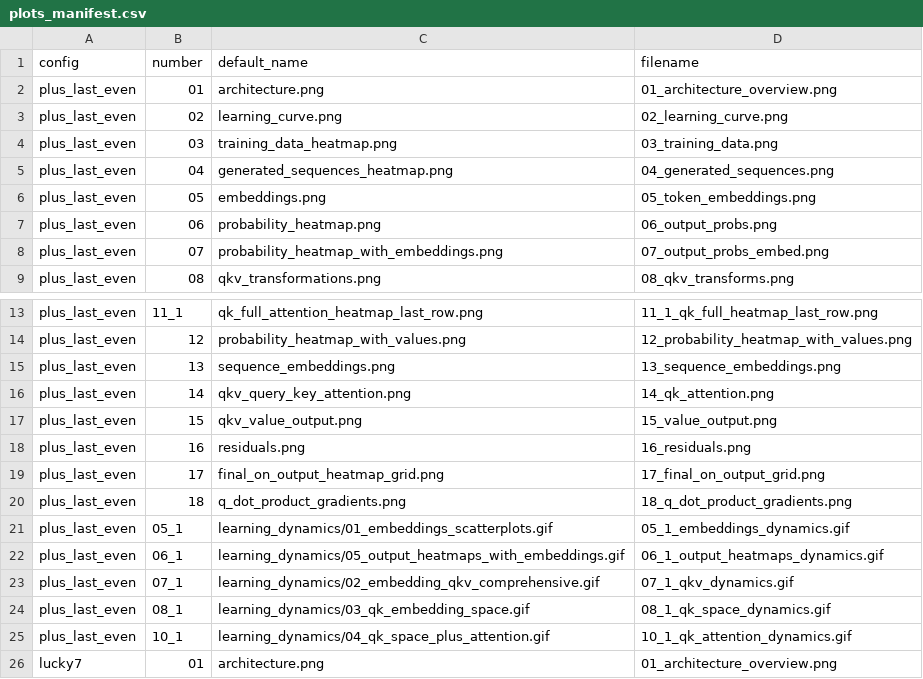
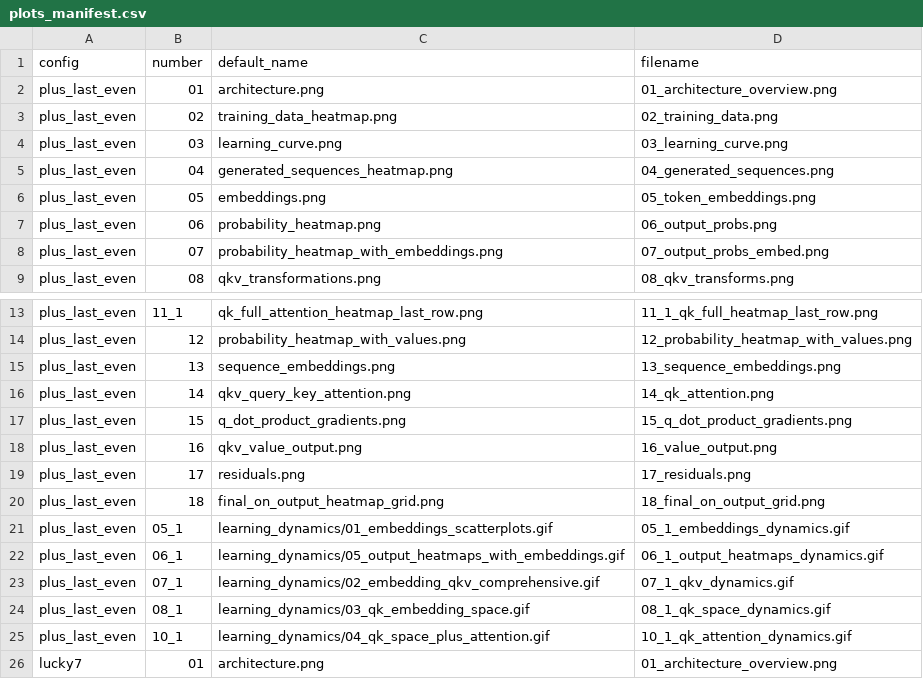
Before and after one commit to Raneem-mahajne/creating_transformer, a CSV file: plots_manifest.csv, drawn as a sheet; only a part is shown, gaps mark what is left out.

```diff
--- a/plots_manifest.csv
+++ b/plots_manifest.csv
@@ -2,4 +2,4 @@ config,number,default_name,filename
 plus_last_even,01,architecture.png,01_architecture_overview.png
-plus_last_even,02,learning_curve.png,02_learning_curve.png
-plus_last_even,03,training_data_heatmap.png,03_training_data.png
+plus_last_even,02,training_data_heatmap.png,02_training_data.png
+plus_last_even,03,learning_curve.png,03_learning_curve.png
 plus_last_even,04,generated_sequences_heatmap.png,04_generated_sequences.png
@@ -16,6 +16,6 @@ plus_last_even,13,sequence_embeddings.png,13_sequence_embeddings.png
 plus_last_even,14,qkv_query_key_attention.png,14_qk_attention.png
-plus_last_even,15,qkv_value_output.png,15_value_output.png
-plus_last_even,16,residuals.png,16_residuals.png
-plus_last_even,17,final_on_output_heatmap_grid.png,17_final_on_output_grid.png
-plus_last_even,18,q_dot_product_gradients.png,18_q_dot_product_gradients.png
+plus_last_even,15,q_dot_product_gradients.png,15_q_dot_product_gradients.png
+plus_last_even,16,qkv_value_output.png,16_value_output.png
+plus_last_even,17,residuals.png,17_residuals.png
+plus_last_even,18,final_on_output_heatmap_grid.png,18_final_on_output_grid.png
 plus_last_even,05_1,learning_dynamics/01_embeddings_scatterplots.gif,05_1_embeddings_dynamics.gif
```
Also changed, not shown: 47 other files.
